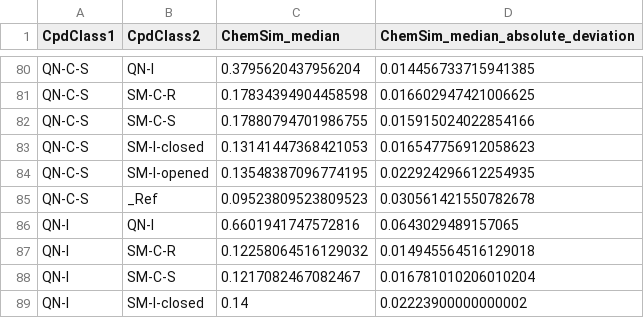
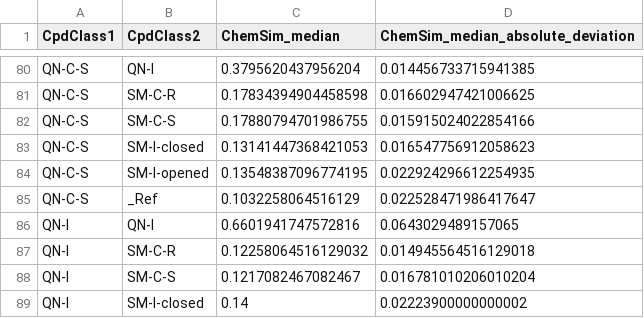
Before and after one commit to jose-manuel/code_manuscript, a TSV file: 4. Chem Class Similarity/results/chemsim_inter_ecfp6_agg.tsv, drawn as a sheet; only a part is shown, gaps mark what is left out; the diff covers the shown part only.

Commit message:
uses Enamine for chem. sim.

```diff
--- a/4. Chem Class Similarity/results/chemsim_inter_ecfp6_agg.tsv
+++ b/4. Chem Class Similarity/results/chemsim_inter_ecfp6_agg.tsv
@@ -84,3 +84,3 @@ QN-C-S	SM-I-closed	0.13141447368421053	0.016547756912058623
 QN-C-S	SM-I-opened	0.13548387096774195	0.022924296612254935
-QN-C-S	_Ref	0.09523809523809523	0.030561421550782678
+QN-C-S	_Ref	0.1032258064516129	0.022528471986417647
 QN-I	QN-I	0.6601941747572816	0.0643029489157065
```
Also changed, not shown: 26 edited cells elsewhere in this file, 4. Chem Class Similarity/results/chemsim_inter_ecfc4_agg.tsv, 17 other files.
